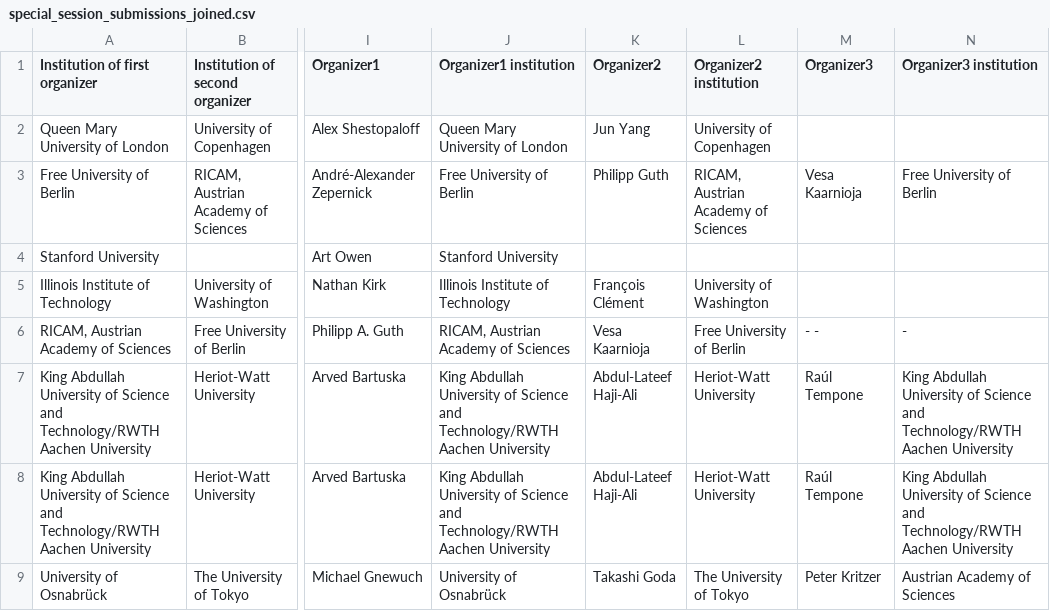
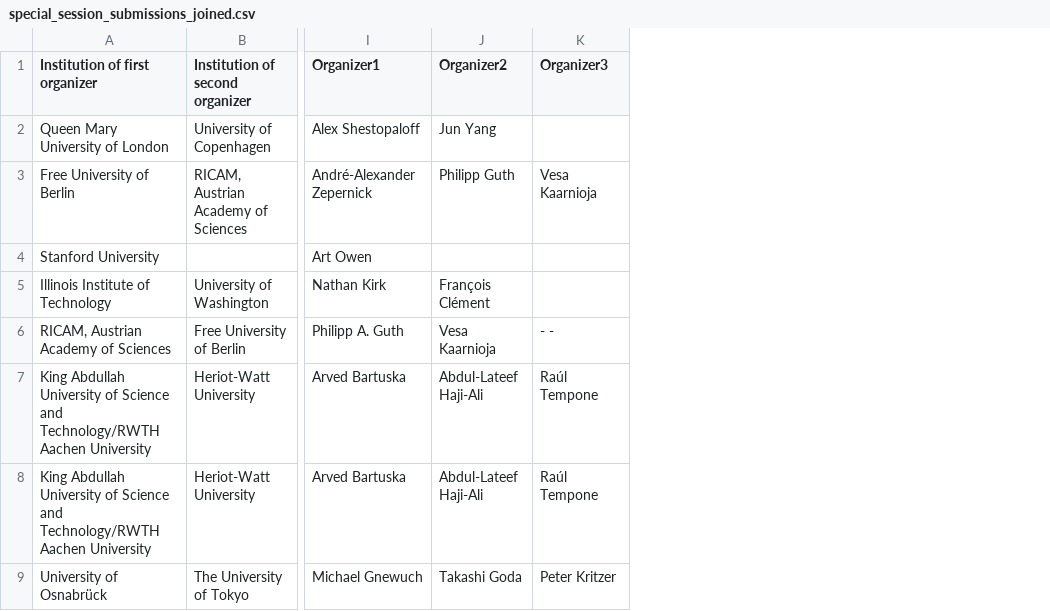
Before and after one commit to fjhickernell/MCM-2025-Program, a CSV file: preprocess/interim/special_session_submissions_joined.csv, drawn as a sheet; only a part is shown, gaps mark what is left out; the diff names each change by its address in the sheet, - before the commit and + after, or states it on an @@ line.

Commit message:
Add error messages if a special or technical session has < 3  or > 7 participants

```diff
--- a/preprocess/interim/special_session_submissions_joined.csv
+++ b/preprocess/interim/special_session_submissions_joined.csv
-column J (Organizer1 institution), rows 2-9: Queen Mary University of London | Free University of Berlin | Stanford University | Illinois Institute of Technology | RICAM, Austrian Academy of Sciences | King Abdullah University of Science and Technology/RWTH Aachen University | King Abdullah University of Science and Technology/RWTH Aachen University | University of Osnabrück
-column L (Organizer2 institution), rows 2-9: University of Copenhagen | RICAM, Austrian Academy of Sciences |  | University of Washington | Free University of Berlin | Heriot-Watt University | Heriot-Watt University | The University of Tokyo
-column N (Organizer3 institution), rows 3-9: Free University of Berlin |  |  | - | King Abdullah University of Science and Technology/RWTH Aachen University | King Abdullah University of Science and Technology/RWTH Aachen University | Austrian Academy of Sciences
```
Also changed, not shown: 3 other files.
